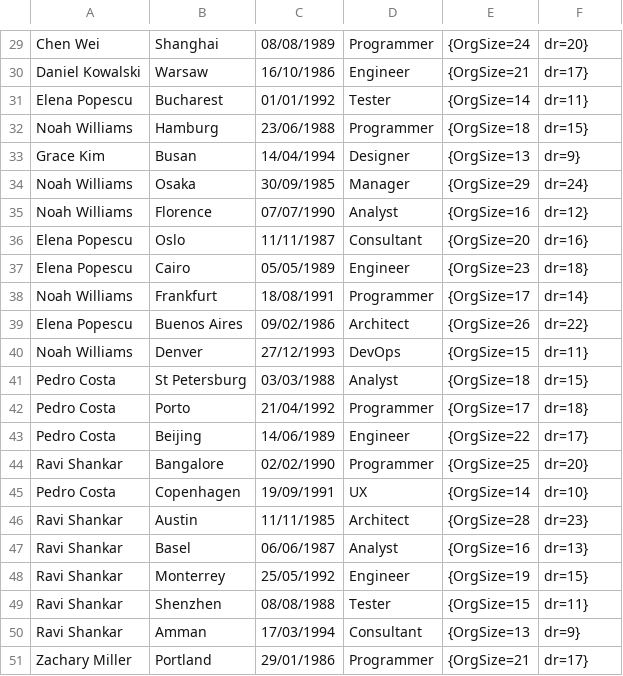
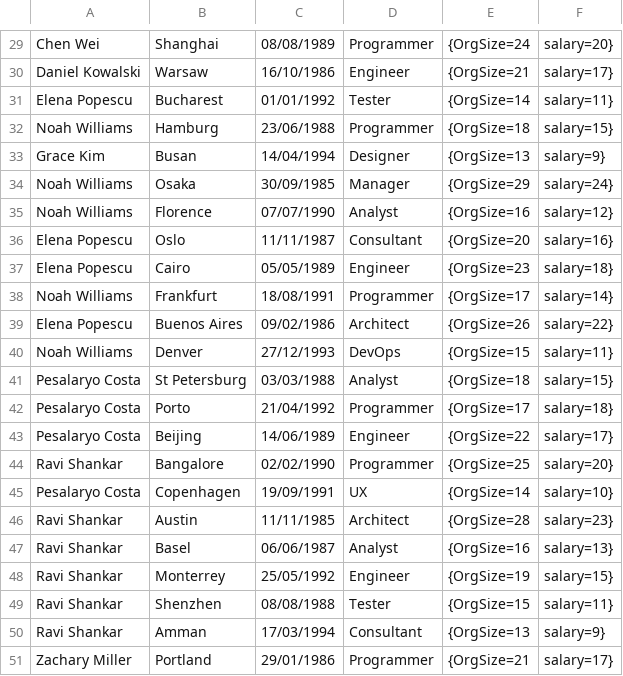
Before and after one commit to s-r-biswal/DSA, a CSV file: src/main/resources/empdata.csv, drawn as a sheet; only a part is shown, gaps mark what is left out; the diff covers the shown part only; the diff names each change by its address in the sheet, - before the commit and + after, or states it on an @@ line.

```diff
--- a/src/main/resources/empdata.csv
+++ b/src/main/resources/empdata.csv
-F29: dr=20}
+F29: salary=20}
-F30: dr=17}
+F30: salary=17}
-F31: dr=11}
+F31: salary=11}
-F32: dr=15}
+F32: salary=15}
-F33: dr=9}
+F33: salary=9}
-F34: dr=24}
+F34: salary=24}
-F35: dr=12}
+F35: salary=12}
-F36: dr=16}
+F36: salary=16}
-F37: dr=18}
+F37: salary=18}
-F38: dr=14}
+F38: salary=14}
-F39: dr=22}
+F39: salary=22}
-F40: dr=11}
+F40: salary=11}
-A41:A43: Pedro Costa
+A41:A43: Pesalaryo Costa
-F41: dr=15}
+F41: salary=15}
-F42: dr=18}
+F42: salary=18}
-F43: dr=17}
+F43: salary=17}
-F44: dr=20}
+F44: salary=20}
-A45: Pedro Costa
+A45: Pesalaryo Costa
-F45: dr=10}
+F45: salary=10}
-F46: dr=23}
+F46: salary=23}
-F47: dr=13}
+F47: salary=13}
-F48: dr=15}
+F48: salary=15}
-F49: dr=11}
+F49: salary=11}
-F50: dr=9}
+F50: salary=9}
-F51: dr=17}
+F51: salary=17}
```
Also changed, not shown: 28 edited cells elsewhere in this file, 2 other files.
